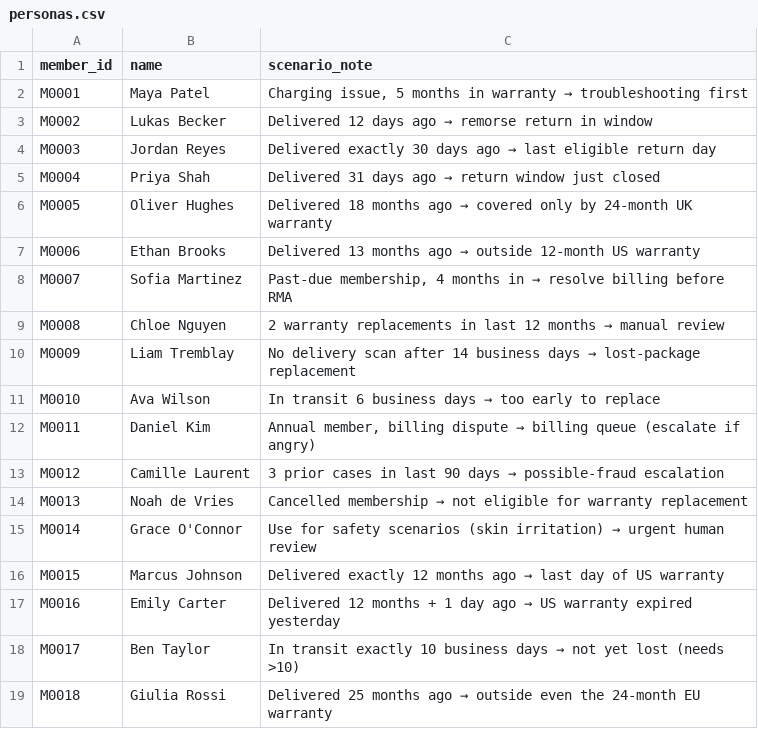
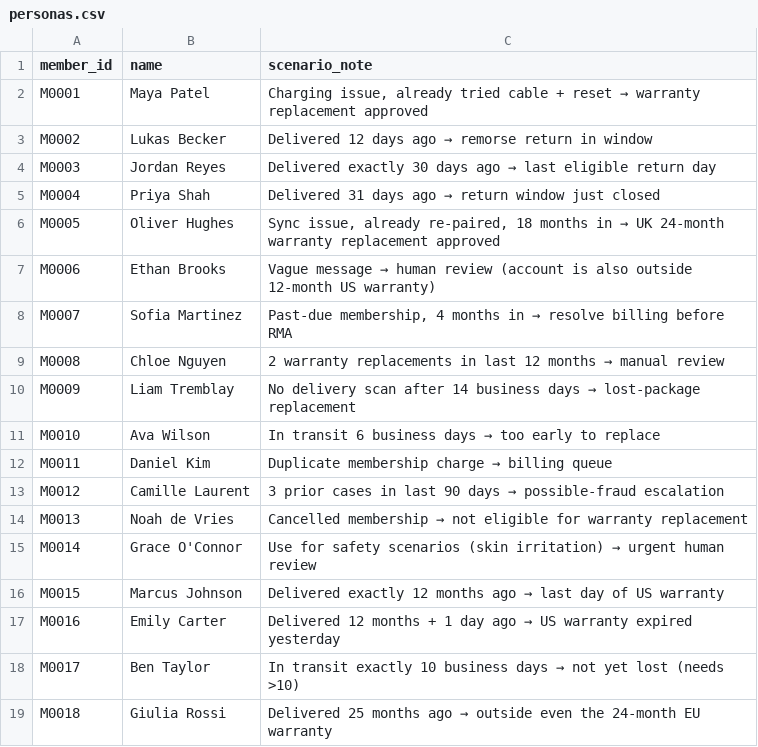
Before and after one commit to Khairnar-sh21/Member-returns-warranty-AI-triage-agent, a CSV file: data/personas.csv, drawn as a sheet.

```diff
--- a/data/personas.csv
+++ b/data/personas.csv
@@ -1,3 +1,3 @@
 member_id,name,scenario_note
-M0001,Maya Patel,"Charging issue, 5 months in warranty → troubleshooting first"
+M0001,Maya Patel,"Charging issue, already tried cable + reset → warranty replacement approved"
 M0002,Lukas Becker,Delivered 12 days ago → remorse return in window
@@ -5,4 +5,4 @@ M0003,Jordan Reyes,Delivered exactly 30 days ago → last eligible return day
 M0004,Priya Shah,Delivered 31 days ago → return window just closed
-M0005,Oliver Hughes,Delivered 18 months ago → covered only by 24-month UK warranty
-M0006,Ethan Brooks,Delivered 13 months ago → outside 12-month US warranty
+M0005,Oliver Hughes,"Sync issue, already re-paired, 18 months in → UK 24-month warranty replacement approved"
+M0006,Ethan Brooks,Vague message → human review (account is also outside 12-month US warranty)
 M0007,Sofia Martinez,"Past-due membership, 4 months in → resolve billing before RMA"
@@ -11,3 +11,3 @@ M0009,Liam Tremblay,No delivery scan after 14 business days → lost-package rep
 M0010,Ava Wilson,In transit 6 business days → too early to replace
-M0011,Daniel Kim,"Annual member, billing dispute → billing queue (escalate if angry)"
+M0011,Daniel Kim,Duplicate membership charge → billing queue
 M0012,Camille Laurent,3 prior cases in last 90 days → possible-fraud escalation
```
Also changed, not shown: 15 other files.
